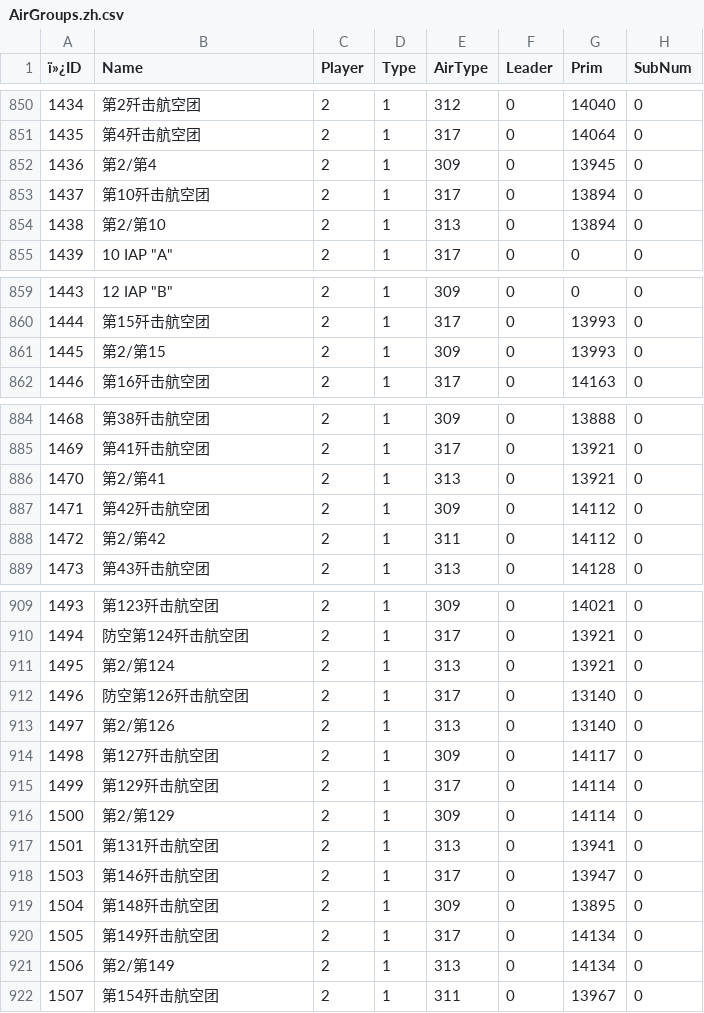
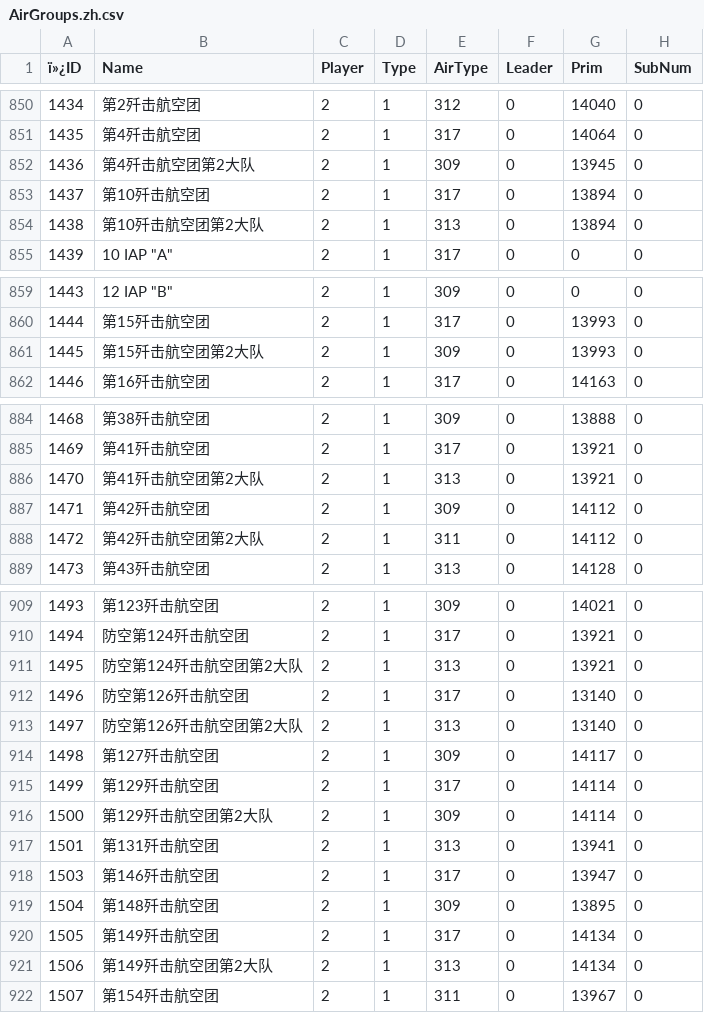
Before and after one commit to Pig9013/WITE2_CN, a CSV file: build/scenario_csv_zh/1941 Campaign - No Early End/AirGroups.zh.csv, drawn as a sheet; only a part is shown, gaps mark what is left out; the diff covers the shown part only; the diff names each change by its address in the sheet, - before the commit and + after, or states it on an @@ line.

```diff
--- a/build/scenario_csv_zh/1941 Campaign - No Early End/AirGroups.zh.csv
+++ b/build/scenario_csv_zh/1941 Campaign - No Early End/AirGroups.zh.csv
-B852 (Name): 第2/第4
+B852 (Name): 第4歼击航空团第2大队
-B854 (Name): 第2/第10
+B854 (Name): 第10歼击航空团第2大队
-B861 (Name): 第2/第15
+B861 (Name): 第15歼击航空团第2大队
-B886 (Name): 第2/第41
+B886 (Name): 第41歼击航空团第2大队
-B888 (Name): 第2/第42
+B888 (Name): 第42歼击航空团第2大队
-B911 (Name): 第2/第124
+B911 (Name): 防空第124歼击航空团第2大队
-B913 (Name): 第2/第126
+B913 (Name): 防空第126歼击航空团第2大队
-B916 (Name): 第2/第129
+B916 (Name): 第129歼击航空团第2大队
-B921 (Name): 第2/第149
+B921 (Name): 第149歼击航空团第2大队
```
Also changed, not shown: 14 edited cells elsewhere in this file, build/scenario_csv_zh/1941 Campaign/AirGroups.zh.csv, build/scenario_csv_zh/Introductory Scenario 1 - Velikie Luki/AirGroups.zh.csv, 34 other files.
